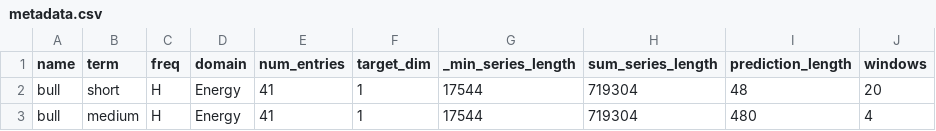
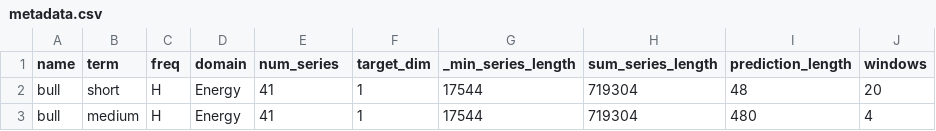
Before and after one commit to mpg05883/gift-eval, a CSV file: resources/pretrain/metadata.csv, drawn as a sheet; only a part is shown.

```diff
--- a/resources/pretrain/metadata.csv
+++ b/resources/pretrain/metadata.csv
@@ -1,2 +1,2 @@
-name,term,freq,domain,num_entries,target_dim,_min_series_length,sum_series_length,prediction_length,windows
+name,term,freq,domain,num_series,target_dim,_min_series_length,sum_series_length,prediction_length,windows
 bull,short,H,Energy,41,1,17544,719304,48,20
```
Also changed, not shown: resources/pretrain/features.csv, resources/pretrain/partial_info.csv, 14 other files.
